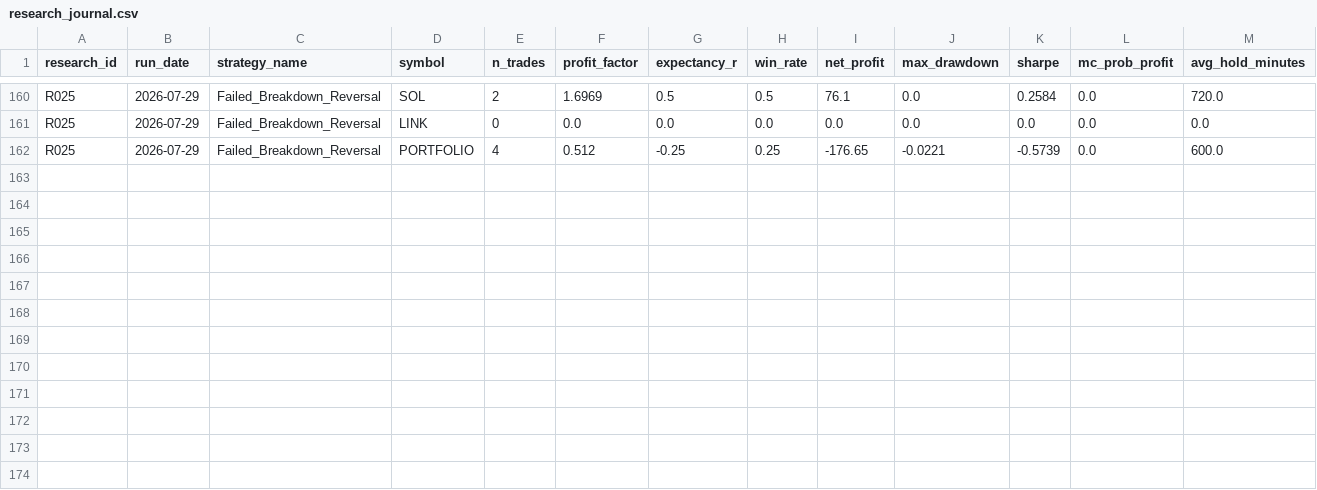
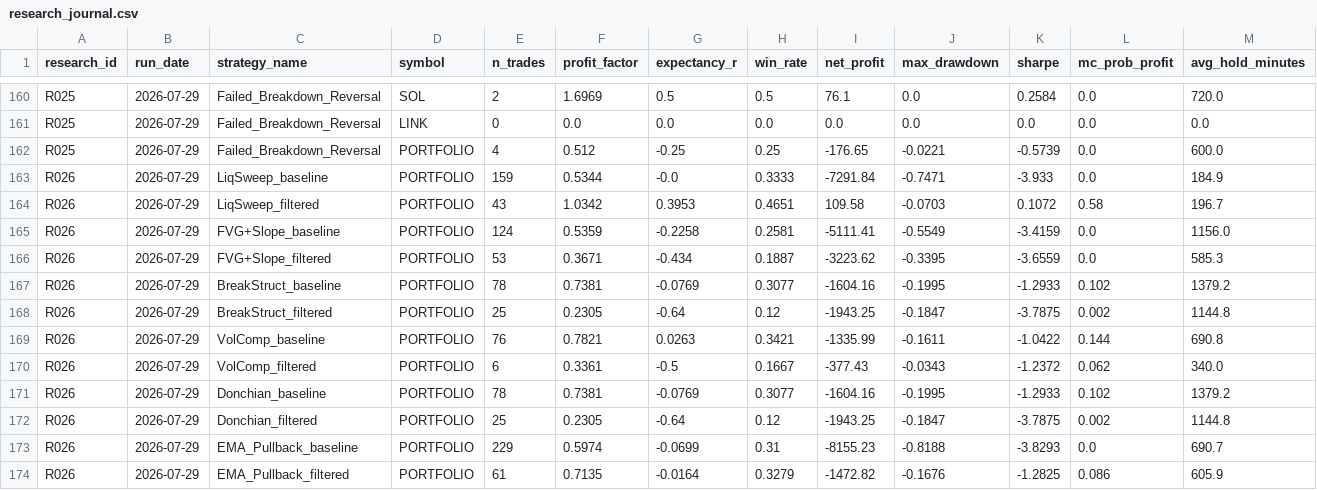
Before and after one commit to ojeology/QUANTLAB, a CSV file: quantlab_output/research_journal.csv, drawn as a sheet; only a part is shown, gaps mark what is left out; rows hold the shown columns only; the diff names each change by its address in the sheet, - before the commit and + after, or states it on an @@ line.

```diff
--- a/quantlab_output/research_journal.csv
+++ b/quantlab_output/research_journal.csv
+row 163: R026 | 2026-07-29 | LiqSweep_baseline | PORTFOLIO | 159 | 0.5344 | -0.0 | 0.3333 | -7291.84 | -0.7471 | -3.933 | 0.0 | 184.9
+row 164: R026 | 2026-07-29 | LiqSweep_filtered | PORTFOLIO | 43 | 1.0342 | 0.3953 | 0.4651 | 109.58 | -0.0703 | 0.1072 | 0.58 | 196.7
+row 165: R026 | 2026-07-29 | FVG+Slope_baseline | PORTFOLIO | 124 | 0.5359 | -0.2258 | 0.2581 | -5111.41 | -0.5549 | -3.4159 | 0.0 | 1156.0
+row 166: R026 | 2026-07-29 | FVG+Slope_filtered | PORTFOLIO | 53 | 0.3671 | -0.434 | 0.1887 | -3223.62 | -0.3395 | -3.6559 | 0.0 | 585.3
+row 167: R026 | 2026-07-29 | BreakStruct_baseline | PORTFOLIO | 78 | 0.7381 | -0.0769 | 0.3077 | -1604.16 | -0.1995 | -1.2933 | 0.102 | 1379.2
+row 168: R026 | 2026-07-29 | BreakStruct_filtered | PORTFOLIO | 25 | 0.2305 | -0.64 | 0.12 | -1943.25 | -0.1847 | -3.7875 | 0.002 | 1144.8
+row 169: R026 | 2026-07-29 | VolComp_baseline | PORTFOLIO | 76 | 0.7821 | 0.0263 | 0.3421 | -1335.99 | -0.1611 | -1.0422 | 0.144 | 690.8
+row 170: R026 | 2026-07-29 | VolComp_filtered | PORTFOLIO | 6 | 0.3361 | -0.5 | 0.1667 | -377.43 | -0.0343 | -1.2372 | 0.062 | 340.0
+row 171: R026 | 2026-07-29 | Donchian_baseline | PORTFOLIO | 78 | 0.7381 | -0.0769 | 0.3077 | -1604.16 | -0.1995 | -1.2933 | 0.102 | 1379.2
+row 172: R026 | 2026-07-29 | Donchian_filtered | PORTFOLIO | 25 | 0.2305 | -0.64 | 0.12 | -1943.25 | -0.1847 | -3.7875 | 0.002 | 1144.8
+row 173: R026 | 2026-07-29 | EMA_Pullback_baseline | PORTFOLIO | 229 | 0.5974 | -0.0699 | 0.31 | -8155.23 | -0.8188 | -3.8293 | 0.0 | 690.7
+row 174: R026 | 2026-07-29 | EMA_Pullback_filtered | PORTFOLIO | 61 | 0.7135 | -0.0164 | 0.3279 | -1472.82 | -0.1676 | -1.2825 | 0.086 | 605.9
```
Also changed, not shown: 8 other files.
